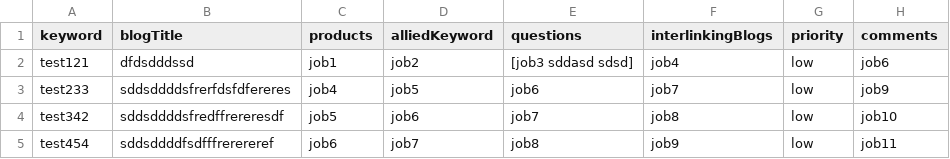
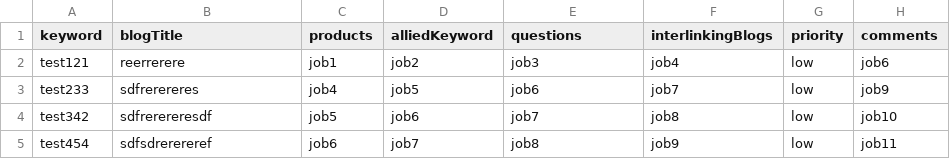
Before and after one commit to shubhamsainilbm/saas-crm-content, a CSV file: uploads/csvFile.csv, drawn as a sheet.

```diff
--- a/uploads/csvFile.csv
+++ b/uploads/csvFile.csv
@@ -1,5 +1,5 @@
 keyword,blogTitle,products,alliedKeyword,questions,interlinkingBlogs,priority,comments
-test121,dfdsdddssd,job1,job2,[job3 sddasd sdsd],job4,low,job6
-test233,sddsddddsfrerfdsfdfereres,job4,job5,job6,job7,low,job9
-test342,sddsddddsfredffrereresdf,job5,job6,job7,job8,low,job10
-test454,sddsddddfsdfffrerereref,job6,job7,job8,job9,low,job11
+test121,reerrerere,job1,job2,job3,job4,low,job6
+test233,sdfrerereres,job4,job5,job6,job7,low,job9
+test342,sdfrerereresdf,job5,job6,job7,job8,low,job10
+test454,sdfsdrerereref,job6,job7,job8,job9,low,job11
```
Also changed, not shown: 3 other files.
